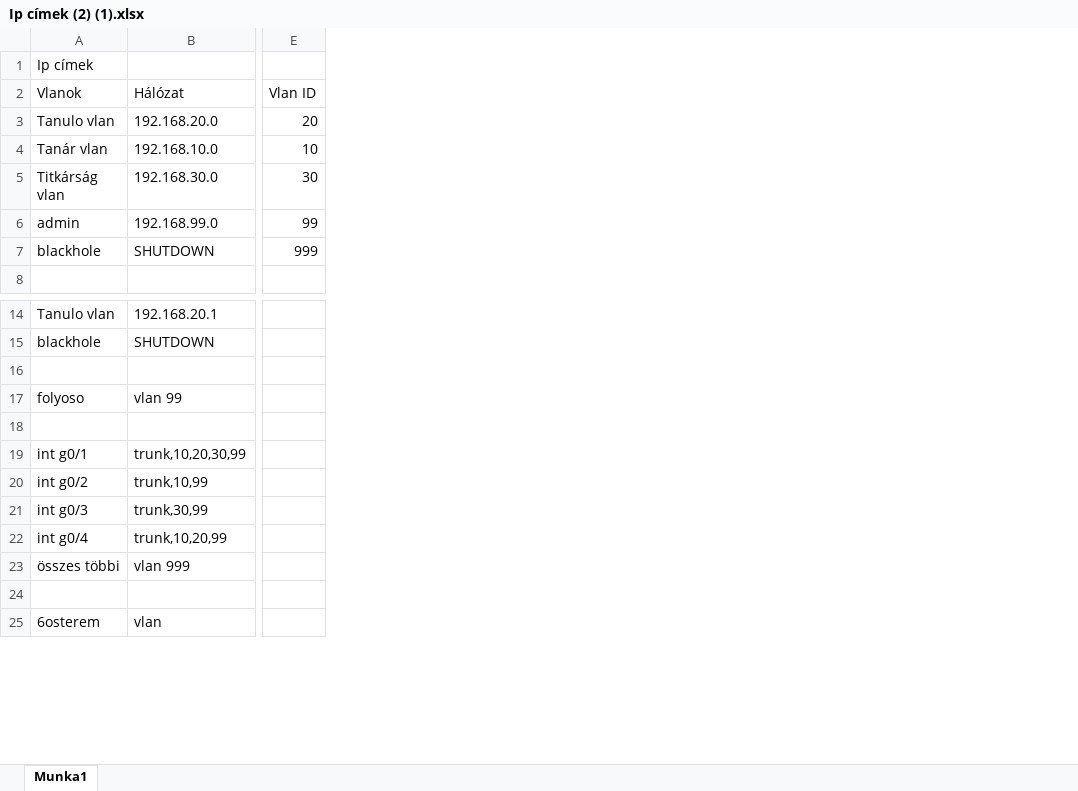
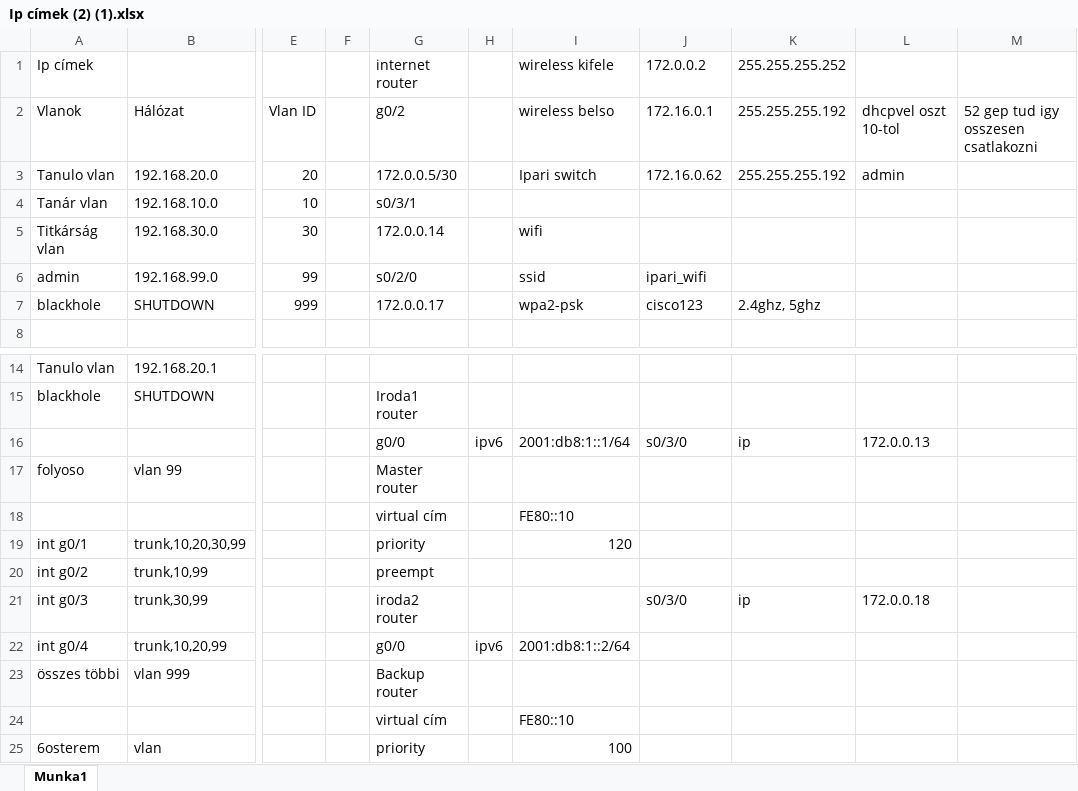
Before and after one commit to Sprint2sport2/projekt, an Excel workbook: Ip címek (2) (1).xlsx, sheet Munka1, drawn as a sheet; only a part is shown, gaps mark what is left out; values as stored, in another font and other column widths than the file's, no borders; rows hold the shown columns only; the diff names each change by its address in the sheet, - before the commit and + after, or states it on an @@ line.

```diff
--- a/Ip címek (2) (1).xlsx (sheet Munka1)
+++ b/Ip címek (2) (1).xlsx (sheet Munka1)
+column F, empty
+column G, rows 1-7: internet router | g0/2 | 172.0.0.5/30 | s0/3/1 | 172.0.0.14 | s0/2/0 | 172.0.0.17; rows 15-25: Iroda1 router | g0/0 | Master router | virtual cím | priority | preempt | iroda2 router | g0/0 | Backup router | virtual cím | priority
+column H, rows 16-22: ipv6 |  |  |  |  |  | ipv6
+column I, rows 1-7: wireless kifele | wireless belso | Ipari switch |  | wifi | ssid | wpa2-psk; rows 16-25: 2001:db8:1::1/64 |  | FE80::10 | 120 |  |  | 2001:db8:1::2/64 |  | FE80::10 | 100
+column J, rows 1-7: 172.0.0.2 | 172.16.0.1 | 172.16.0.62 |  |  | ipari_wifi | cisco123; rows 16-21: s0/3/0 |  |  |  |  | s0/3/0
+column K, rows 1-7: 255.255.255.252 | 255.255.255.192 | 255.255.255.192 |  |  |  | 2.4ghz, 5ghz; rows 16-21: ip |  |  |  |  | ip
+column L, rows 2-3: dhcpvel oszt 10-tol | admin; rows 16-21: 172.0.0.13 |  |  |  |  | 172.0.0.18
+column M, row 2: 52 gep tud igy osszesen csatlakozni
-row 16: (empty)
+row 16:  |  |  |  | g0/0 | ipv6 | 2001:db8:1::1/64 | s0/3/0 | ip | 172.0.0.13
-row 18: (empty)
+row 18:  |  |  |  | virtual cím |  | FE80::10
-row 24: (empty)
+row 24:  |  |  |  | virtual cím |  | FE80::10
```
Also changed, not shown: 1 other file.
